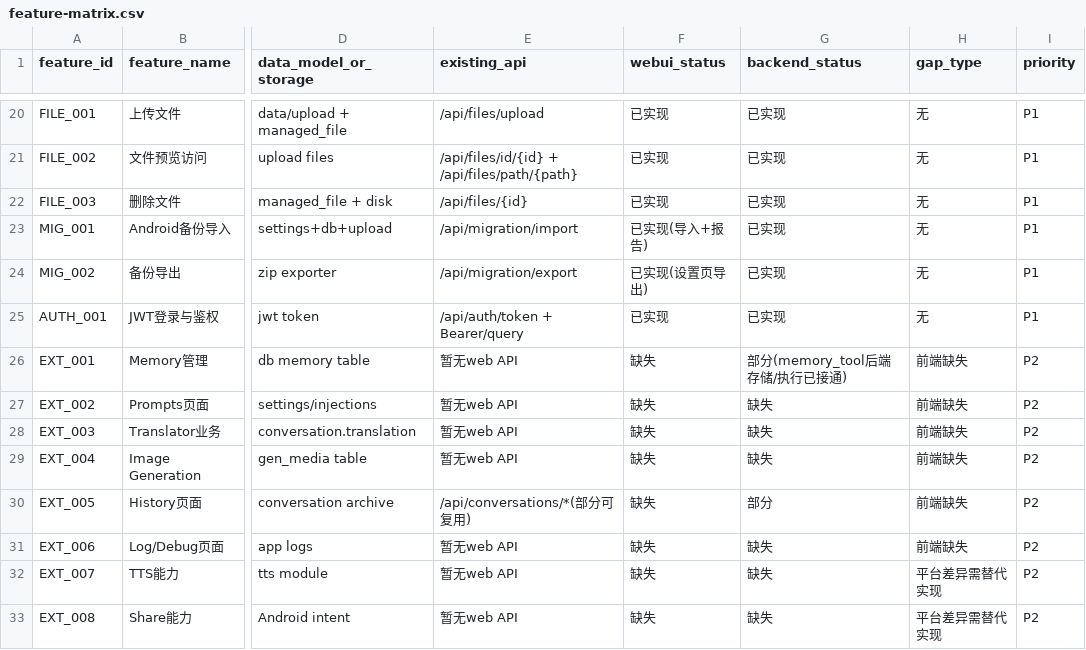
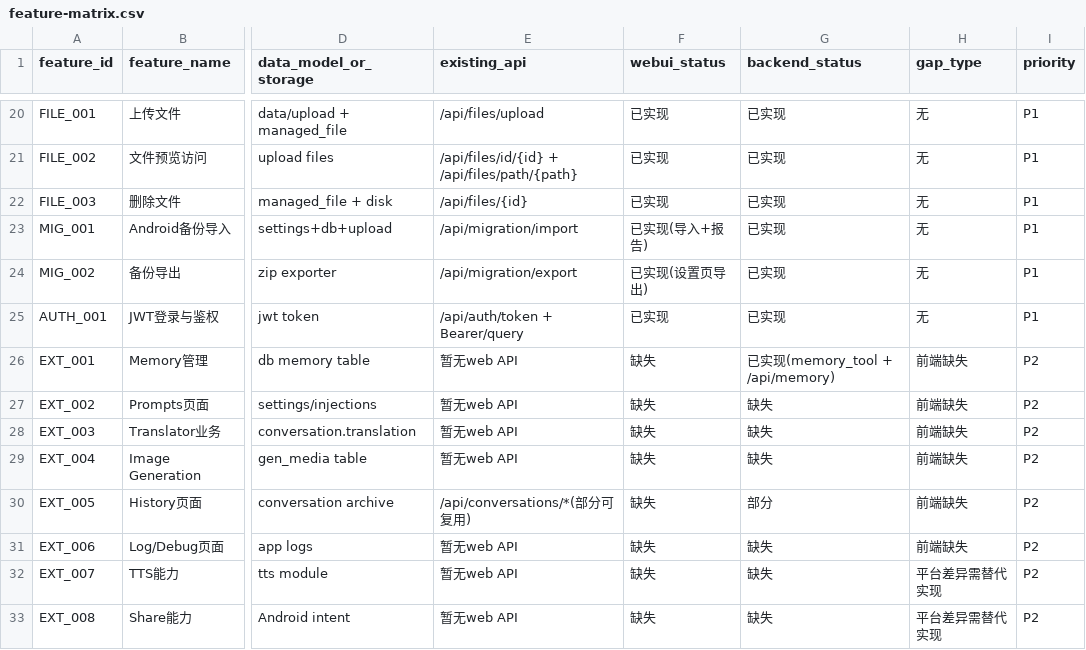
Before and after one commit to longyq20/rikkahub, a CSV file: docs/parity/feature-matrix.csv, drawn as a sheet; only a part is shown, gaps mark what is left out; the diff names each change by its address in the sheet, - before the commit and + after, or states it on an @@ line.

Commit message:
docs: record memory api parity and test evidence

```diff
--- a/docs/parity/feature-matrix.csv
+++ b/docs/parity/feature-matrix.csv
-G26 (backend_status): 部分(memory_tool后端存储/执行已接通)
+G26 (backend_status): 已实现(memory_tool + /api/memory)
```
Also changed, not shown: 3 other files.
